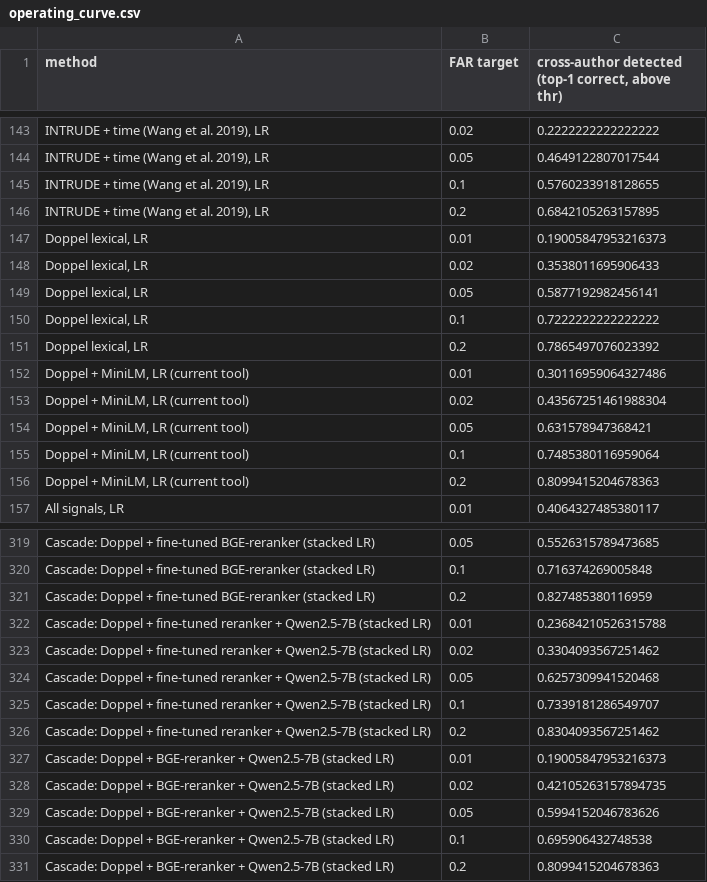
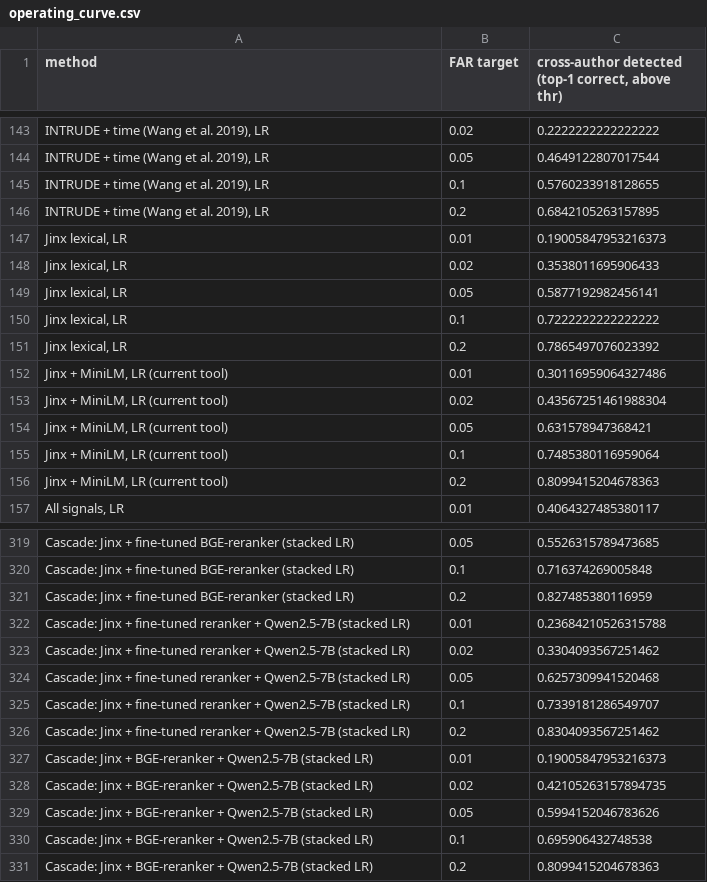
Before and after one commit to ABCR-Labs/Jinx, a CSV file: experiments/results/operating_curve.csv, drawn as a sheet; only a part is shown, gaps mark what is left out; the diff covers the shown part only; the diff names each change by its address in the sheet, - before the commit and + after, or states it on an @@ line.

```diff
--- a/experiments/results/operating_curve.csv
+++ b/experiments/results/operating_curve.csv
-A147:A151 (method): Doppel lexical, LR
+A147:A151 (method): Jinx lexical, LR
-A152:A156 (method): Doppel + MiniLM, LR (current tool)
+A152:A156 (method): Jinx + MiniLM, LR (current tool)
-A319:A321 (method): Cascade: Doppel + fine-tuned…
+A319:A321 (method): Cascade: Jinx + fine-tuned…
-A322:A326 (method): Cascade: Doppel + fine-tuned…
+A322:A326 (method): Cascade: Jinx + fine-tuned…
-A327:A331 (method): Cascade: Doppel + BGE-reranker…
+A327:A331 (method): Cascade: Jinx + BGE-reranker…
```
Also changed, not shown: 87 edited cells elsewhere in this file, experiments/results/false_alarms.csv, experiments/results/paired_cross_author.csv, 50 other files.
